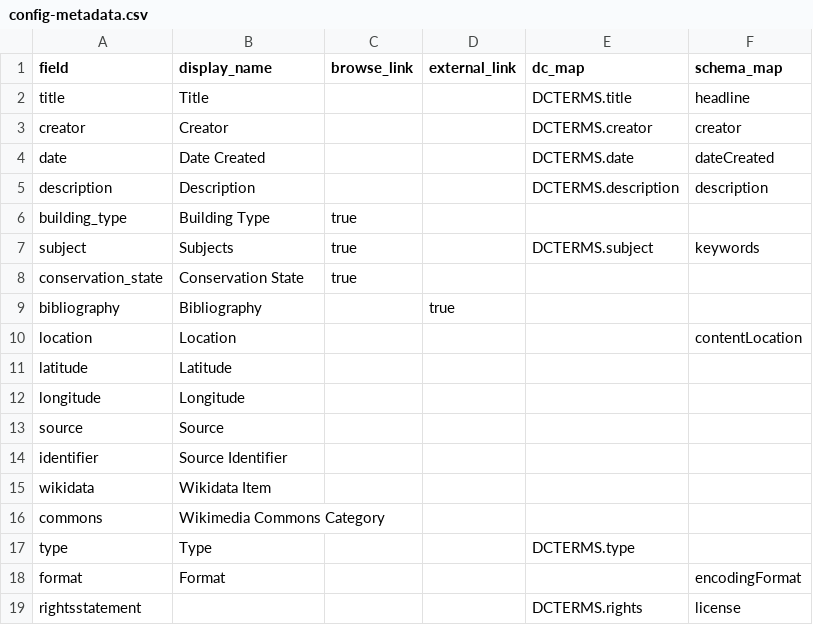
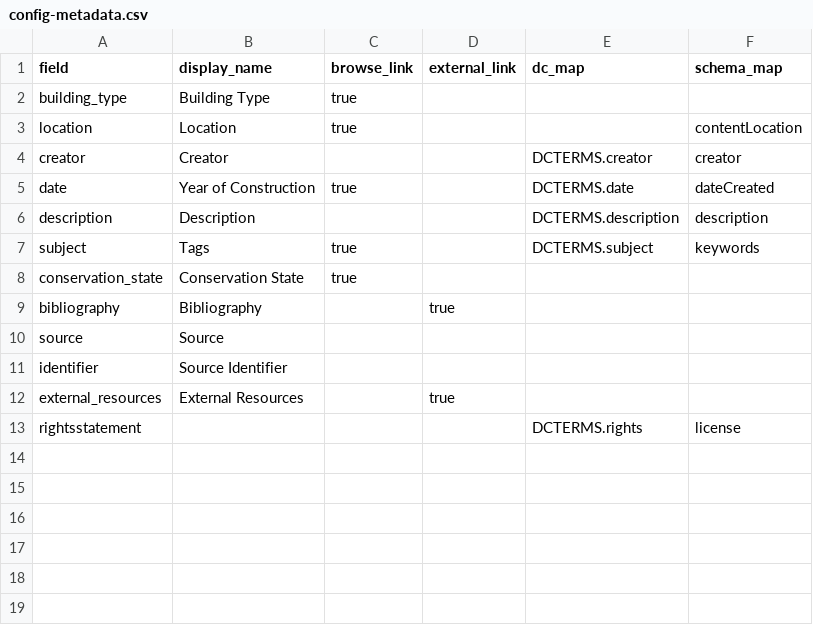
Before and after one commit to mtwente/maxvogt, a CSV file: _data/config-metadata.csv, drawn as a sheet.

```diff
--- a/_data/config-metadata.csv
+++ b/_data/config-metadata.csv
@@ -1,19 +1,13 @@
 field,display_name,browse_link,external_link,dc_map,schema_map
-title,Title,,,DCTERMS.title,headline
+building_type,Building Type,true,,,,
+location,Location,true,,,contentLocation
 creator,Creator,,,DCTERMS.creator,creator
-date,Date Created,,,DCTERMS.date,dateCreated
+date,Year of Construction,true,,DCTERMS.date,dateCreated
 description,Description,,,DCTERMS.description,description
-building_type,Building Type,true,,,,
-subject,Subjects,true,,DCTERMS.subject,keywords
+subject,Tags,true,,DCTERMS.subject,keywords
 conservation_state,Conservation State,true,,,,
 bibliography,Bibliography,,true,,
-location,Location,,,,contentLocation
-latitude,Latitude,,,,
-longitude,Longitude,,,,
 source,Source,,,,
 identifier,Source Identifier,,,,
-wikidata,Wikidata Item,,,,
-commons,Wikimedia Commons Category,,,,
-type,Type,,,DCTERMS.type,
-format,Format,,,,encodingFormat
+external_resources,External Resources,,true,,,
 rightsstatement,,,,DCTERMS.rights,license
```
Also changed, not shown: 1 other file.
